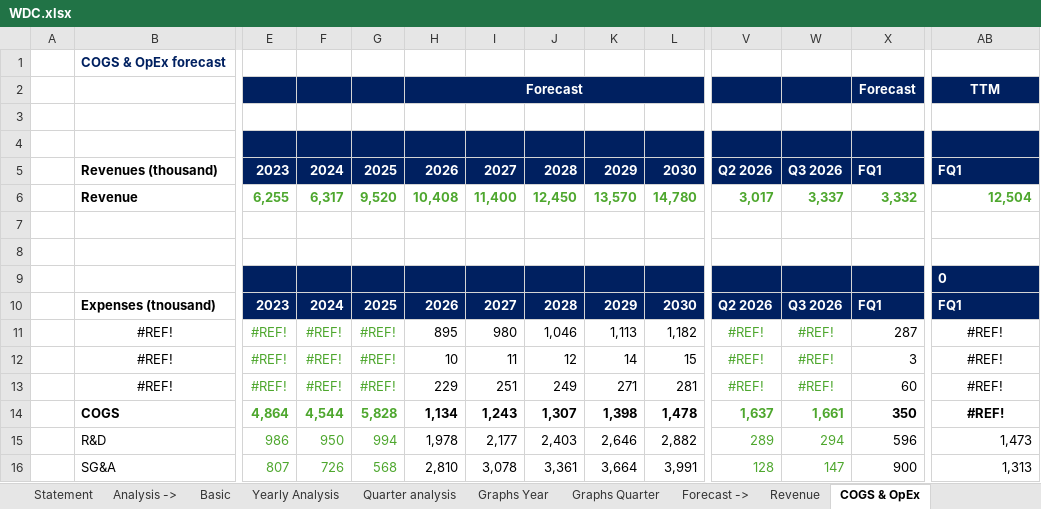
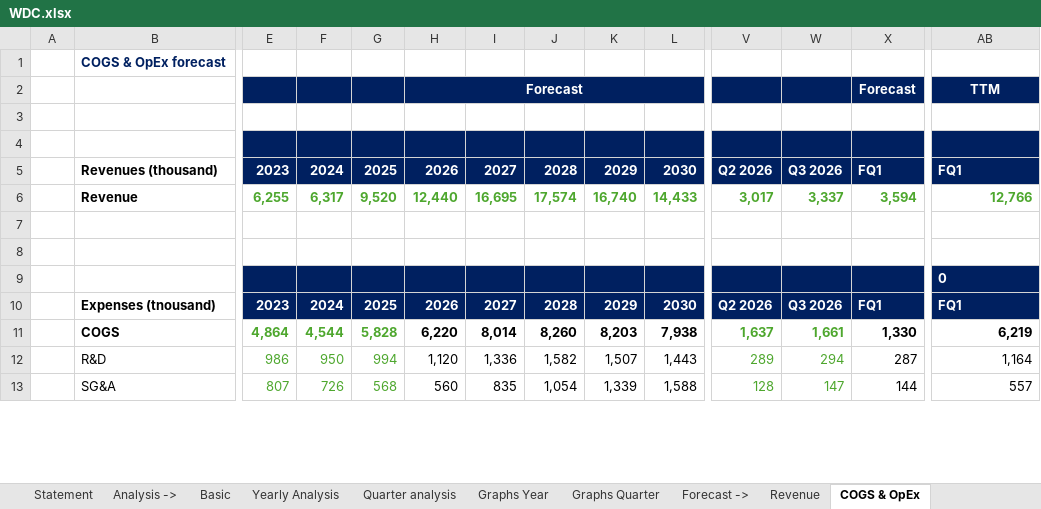
Before and after one commit to ady28/Finance-StockLists, an Excel workbook: WDC.xlsx, sheet COGS & OpEx, drawn as a sheet; only a part is shown, gaps mark what is left out; values as stored, in another font and other column widths than the file's, no borders; removed rows and columns are numbered as before the commit, all else as after; rows hold the shown columns only; the diff covers the shown part only; the diff names each change by its address in the sheet, - before the commit and + after, or states it on an @@ line.

```diff
--- a/WDC.xlsx (sheet COGS & OpEx)
+++ b/WDC.xlsx (sheet COGS & OpEx)
-H6: 10,408
+H6: 12,440
-I6: 11,400
+I6: 16,695
-J6: 12,450
+J6: 17,574
-K6: 13,570
+K6: 16,740
-L6: 14,780
+L6: 14,433
-X6: 3,332
+X6: 3,594
-AB6: 12,504
+AB6: 12,766
-row 11:  | #REF! | #REF! | #REF! | #REF! | 895 | 980 | 1,046 | 1,113 | 1,182 | #REF! | #REF! | 287 | #REF!
-row 12:  | #REF! | #REF! | #REF! | #REF! | 10 | 11 | 12 | 14 | 15 | #REF! | #REF! | 3 | #REF!
-row 13:  | #REF! | #REF! | #REF! | #REF! | 229 | 251 | 249 | 271 | 281 | #REF! | #REF! | 60 | #REF!
-H11: 1,134
+H11: 6,220
-I11: 1,243
+I11: 8,014
-J11: 1,307
+J11: 8,260
-K11: 1,398
+K11: 8,203
-L11: 1,478
+L11: 7,938
-X11: 350
+X11: 1,330
-AB11: #REF!
+AB11: 6,219
-AB11 alignment: center
+AB11 alignment: right
-H12: 1,978
+H12: 1,120
-I12: 2,177
+I12: 1,336
-J12: 2,403
+J12: 1,582
-K12: 2,646
+K12: 1,507
-L12: 2,882
+L12: 1,443
-X12: 596
+X12: 287
-AB12: 1,473
+AB12: 1,164
-H13: 2,810
+H13: 560
-I13: 3,078
+I13: 835
-J13: 3,361
+J13: 1,054
-K13: 3,664
+K13: 1,339
-L13: 3,991
+L13: 1,588
-X13: 900
+X13: 144
-AB13: 1,313
+AB13: 557
```
Also changed, not shown: 2 added rows, 7 removed rows, 18 edited cells and cell formats elsewhere in this sheet, sheet Reverse DCF, sheet Revenue, sheet Multiples, sheet FCF & Other, sheet WC & Investments, sheet Overview, 10 more sheets, formulas that keep their value, charts or pictures, 1 other file.
